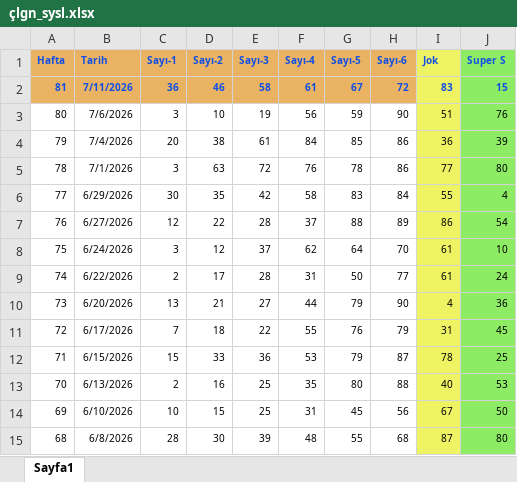
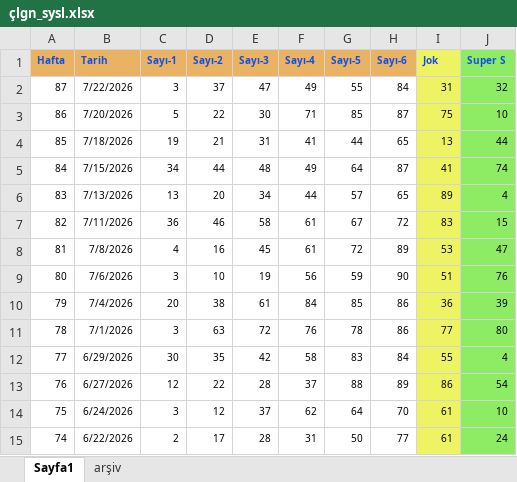
Before and after one commit to kaptan1888/kaptan-analiz, an Excel workbook: çlgn_sysl.xlsx, sheet Sayfa1, drawn as a sheet; only a part is shown; the shorter side is filled out with more unchanged rows; values as stored, in another font and other column widths than the file's, no borders; addresses are those after the commit; the diff names each change by its address in the sheet, - before the commit and + after, or states it on an @@ line.

```diff
--- a/çlgn_sysl.xlsx (sheet Sayfa1)
+++ b/çlgn_sysl.xlsx (sheet Sayfa1)
+sheet tab: arşiv
+row 2: 87 | 7/22/2026 | 3 | 37 | 47 | 49 | 55 | 84 | 31 | 32
+row 3: 86 | 7/20/2026 | 5 | 22 | 30 | 71 | 85 | 87 | 75 | 10
+row 4: 85 | 7/18/2026 | 19 | 21 | 31 | 41 | 44 | 65 | 13 | 44
+row 5: 84 | 7/15/2026 | 34 | 44 | 48 | 49 | 64 | 87 | 41 | 74
+row 6: 83 | 7/13/2026 | 13 | 20 | 34 | 44 | 57 | 65 | 89 | 4
-A7 (Hafta): 81
+A7 (Hafta): 82
-A7:H7 fill: #E9B363
+A7:H7 fill: none
@@ A7:J7 bold: on → off, text colour: #114FE4 → black @@
+row 8: 81 | 7/8/2026 | 4 | 16 | 45 | 61 | 72 | 89 | 53 | 47
```
Also changed, not shown: chance.son.xlsx, onnumara.xlsx, 7 other files.
